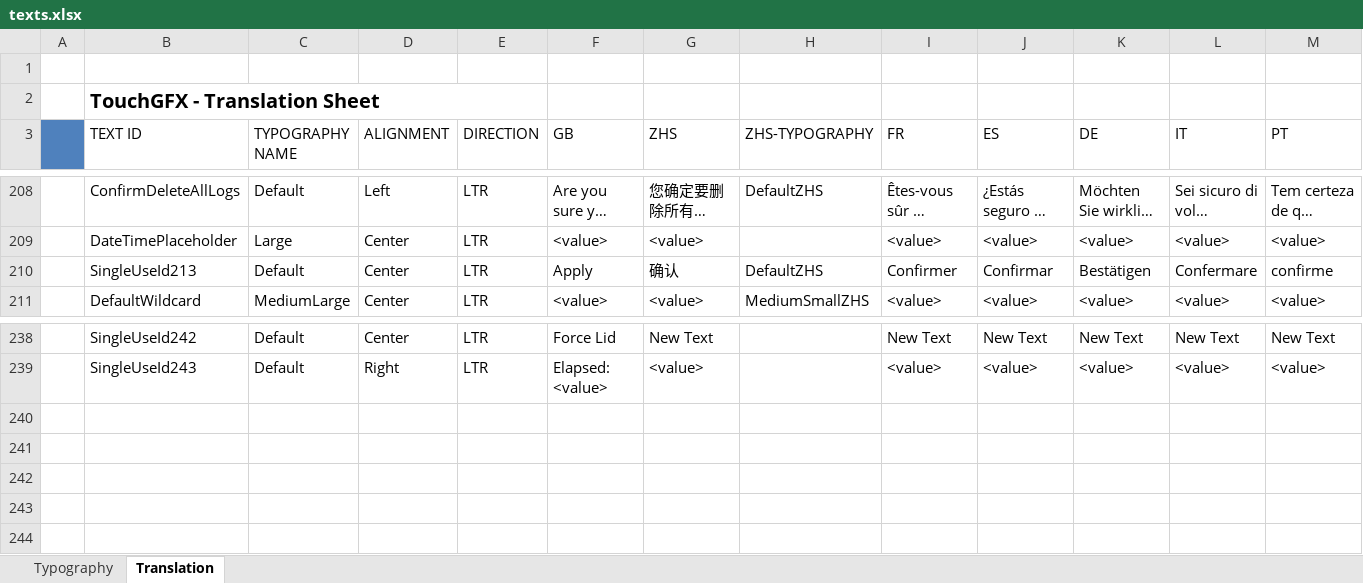
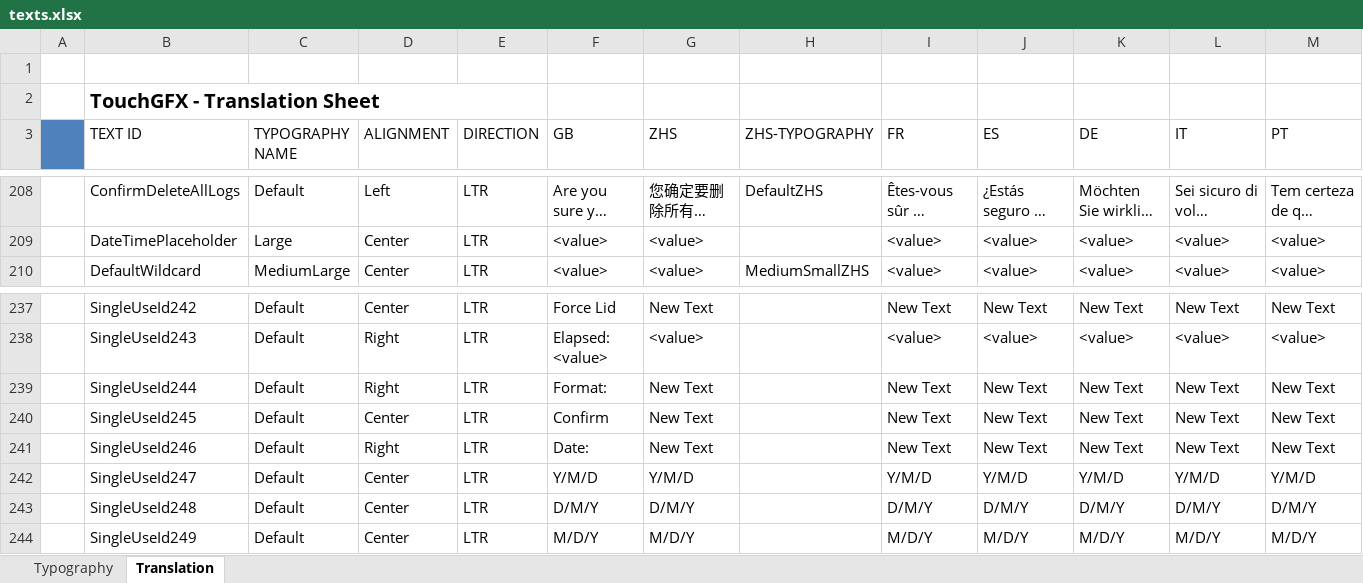
Before and after one commit to john-giles-ff/Recover, an Excel workbook: assets/texts/texts.xlsx, sheet Translation, drawn as a sheet; only a part is shown, gaps mark what is left out; long unchanged cells end in …; values as stored, in another font and other column widths than the file's, no borders; removed rows and columns are numbered as before the commit, all else as after; rows hold the shown columns only; the diff names each change by its address in the sheet, - before the commit and + after, or states it on an @@ line.

Commit message:
Update texts.xlsx

```diff
--- a/assets/texts/texts.xlsx (sheet Translation)
+++ b/assets/texts/texts.xlsx (sheet Translation)
-row 210:  | SingleUseId213 | Default | Center | LTR | Apply | 确认 | DefaultZHS | Confirmer | Confirmar | Bestätigen | Confermare | confirme
+row 239:  | SingleUseId244 | Default | Right | LTR | Format: | New Text |  | New Text | New Text | New Text | New Text | New Text
+row 240:  | SingleUseId245 | Default | Center | LTR | Confirm | New Text |  | New Text | New Text | New Text | New Text | New Text
+row 241:  | SingleUseId246 | Default | Right | LTR | Date: | New Text |  | New Text | New Text | New Text | New Text | New Text
+row 242:  | SingleUseId247 | Default | Center | LTR | Y/M/D | Y/M/D |  | Y/M/D | Y/M/D | Y/M/D | Y/M/D | Y/M/D
+row 243:  | SingleUseId248 | Default | Center | LTR | D/M/Y | D/M/Y |  | D/M/Y | D/M/Y | D/M/Y | D/M/Y | D/M/Y
+row 244:  | SingleUseId249 | Default | Center | LTR | M/D/Y | M/D/Y |  | M/D/Y | M/D/Y | M/D/Y | M/D/Y | M/D/Y
```
